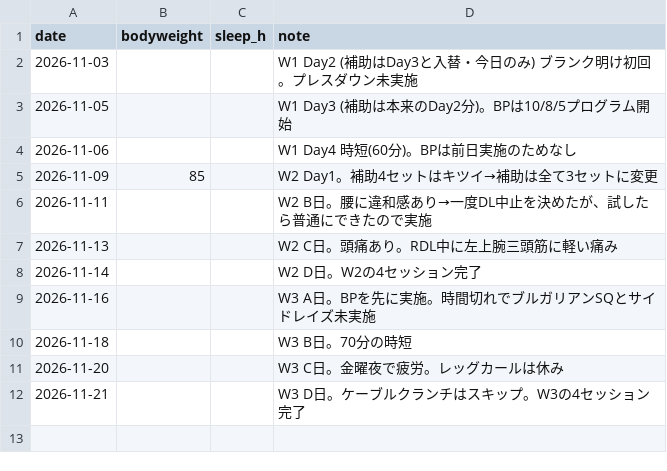
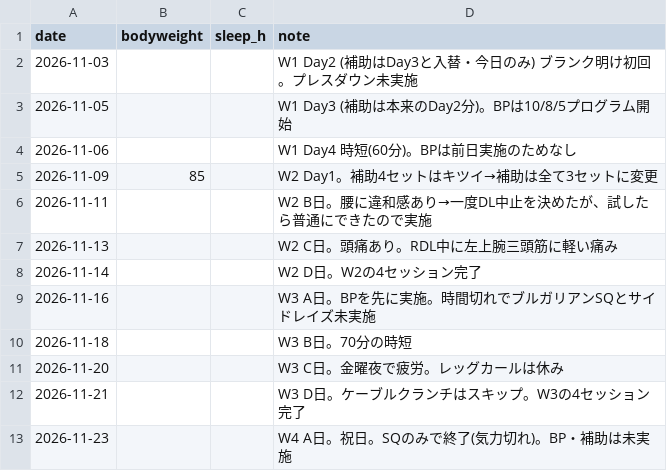
Before and after one commit to shunyebanye-arch/RPE-calc, a CSV file: training_log/sessions.csv, drawn as a sheet; the diff names each change by its address in the sheet, - before the commit and + after, or states it on an @@ line.

```diff
--- a/training_log/sessions.csv
+++ b/training_log/sessions.csv
+row 13: 2026-11-23 |  |  | W4 A日。祝日。SQのみで終了(気力切れ)。BP・補助は未実施
```
Also changed, not shown: 1 other file.
